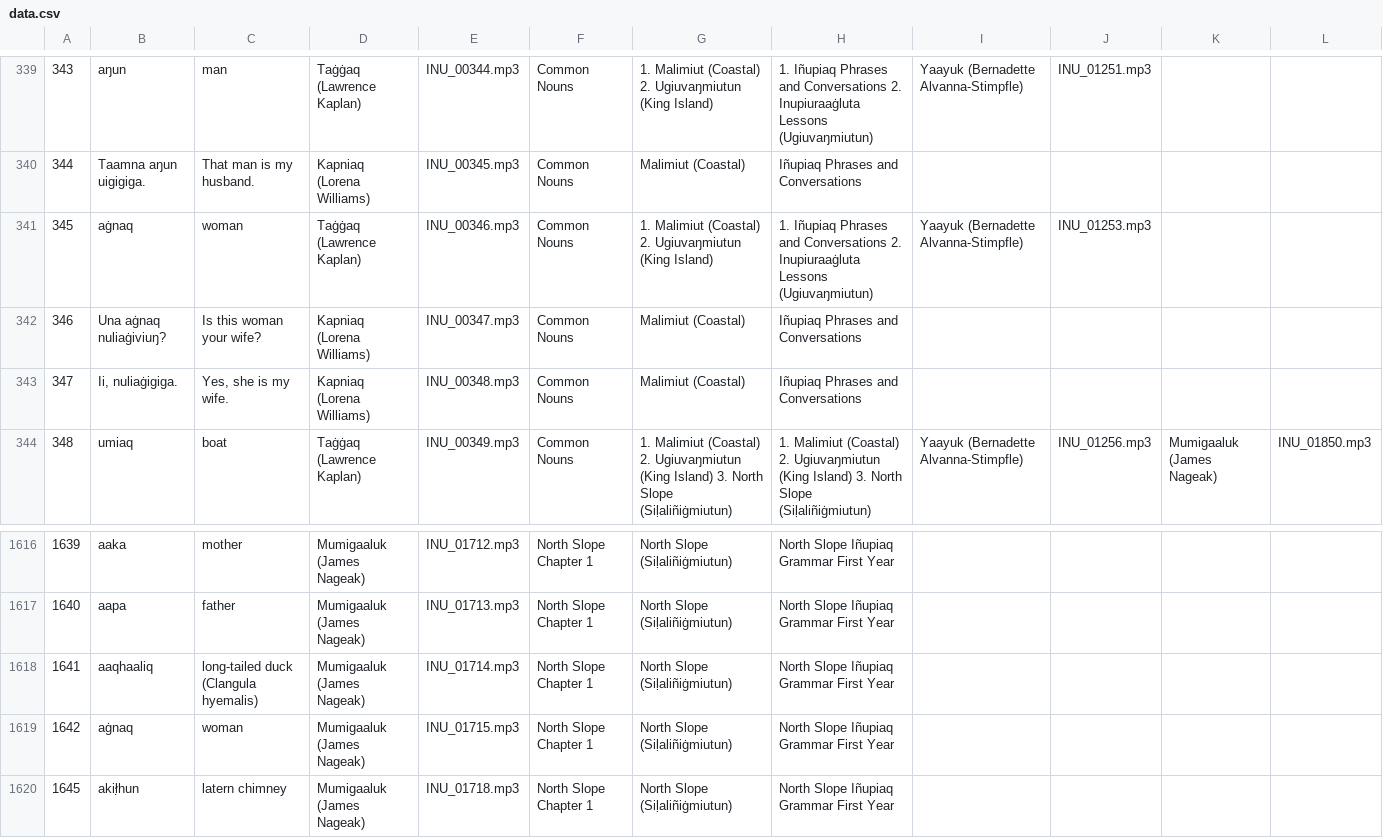
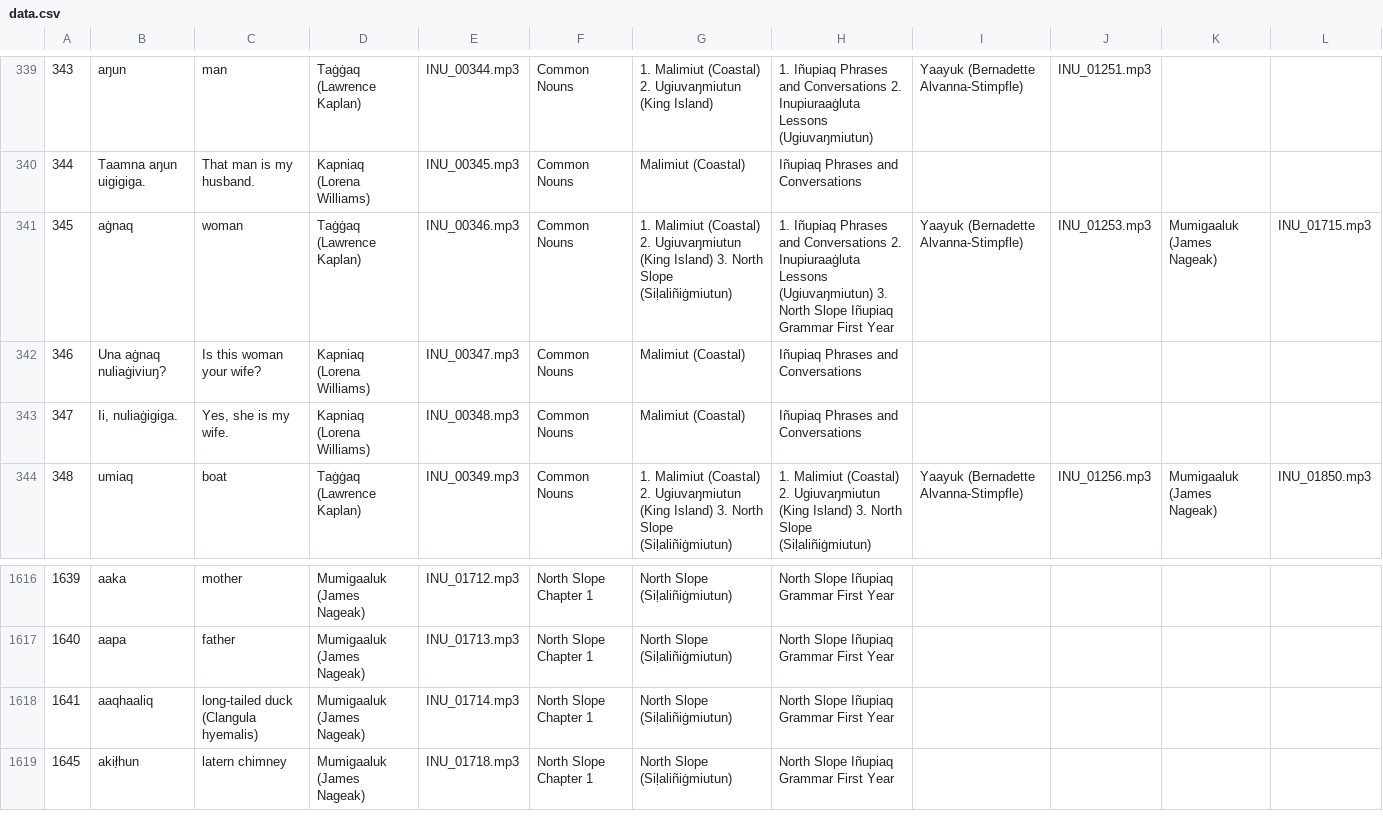
Before and after one commit to ilisaqativut/mtd-starter, a CSV file: data/data.csv, drawn as a sheet; only a part is shown, gaps mark what is left out.

Commit message:
Update data.csv

```diff
--- a/data/data.csv
+++ b/data/data.csv
@@ -340,3 +340,3 @@
 344,Taamna aŋun uigigiga.,That man is my husband.,Kapniaq (Lorena Williams),INU_00345.mp3,Common Nouns,Malimiut (Coastal),Iñupiaq Phrases and Conversations,,,,
-345,aġnaq ,woman,Taġġaq (Lawrence Kaplan),INU_00346.mp3,Common Nouns,1. Malimiut (Coastal) 2. Ugiuvaŋmiutun (King Island),1. Iñupiaq Phrases and Conversations 2. Inupiuraaġluta Lessons (Ugiuvaŋmiutun),Yaayuk (Bernadette Alvanna-Stimpfle),INU_01253.mp3,,
+345,aġnaq ,woman,Taġġaq (Lawrence Kaplan),INU_00346.mp3,Common Nouns,1. Malimiut (Coastal) 2. Ugiuvaŋmiutun (King Island) 3. North Slope (Siḷaliñiġmiutun),1. Iñupiaq Phrases and Conversations 2. Inupiuraaġluta Lessons (Ugiuvaŋmiutun) 3. North Slope Iñupiaq Grammar First Year,Yaayuk (Bernadette Alvanna-Stimpfle),INU_01253.mp3,Mumigaaluk (James Nageak),INU_01715.mp3
 346,Una aġnaq nuliaġiviuŋ?,Is this woman your wife?,Kapniaq (Lorena Williams),INU_00347.mp3,Common Nouns,Malimiut (Coastal),Iñupiaq Phrases and Conversations,,,,
@@ -1618,3 +1618,2 @@
 1641,aaqhaaliq,long-tailed duck (Clangula hyemalis),Mumigaaluk (James Nageak),INU_01714.mp3,North Slope Chapter 1,North Slope (Siḷaliñiġmiutun),North Slope Iñupiaq Grammar First Year,,,,
-1642,aġnaq,woman,Mumigaaluk (James Nageak),INU_01715.mp3,North Slope Chapter 1,North Slope (Siḷaliñiġmiutun),North Slope Iñupiaq Grammar First Year,,,,
 1645,akił̣hun,latern chimney,Mumigaaluk (James Nageak),INU_01718.mp3,North Slope Chapter 1,North Slope (Siḷaliñiġmiutun),North Slope Iñupiaq Grammar First Year,,,,
```
